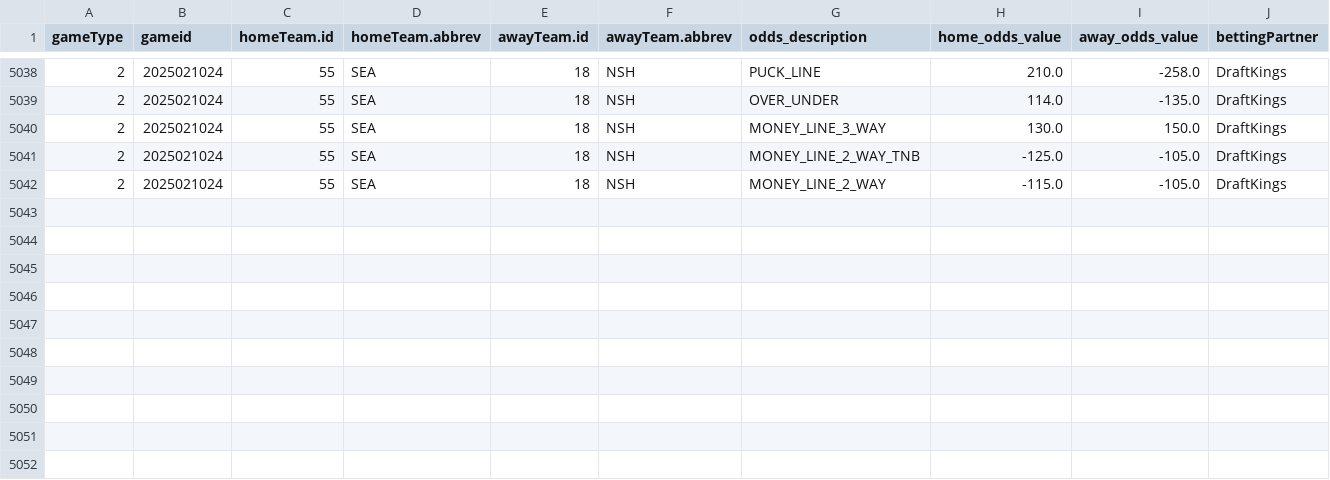
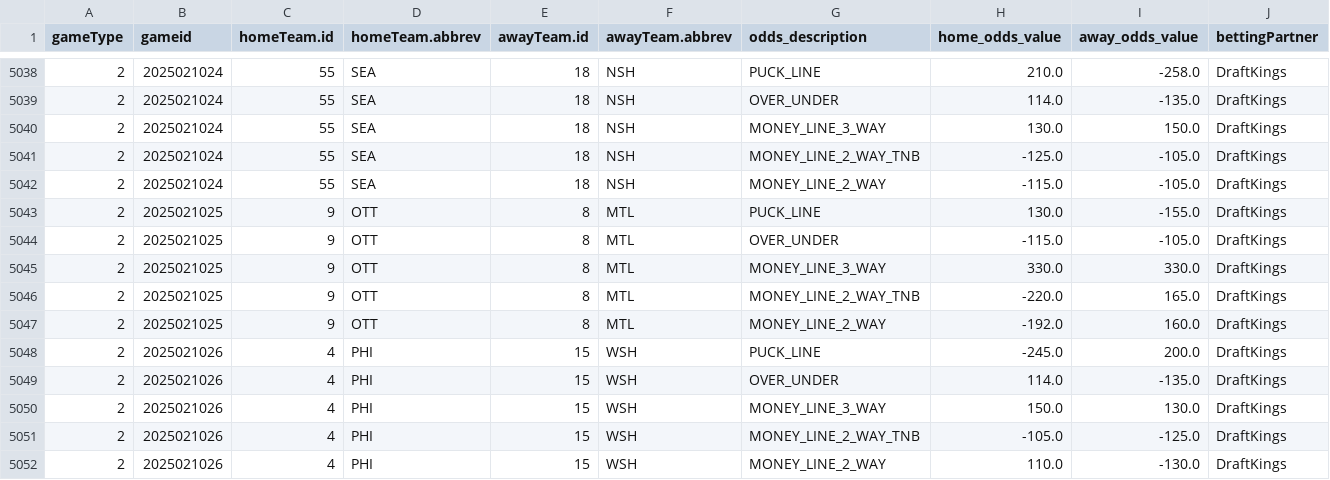
Before and after one commit to justinjjlee/NHL-Analytics, a CSV file: latest/box/2025_odds_US.csv, drawn as a sheet; only a part is shown, gaps mark what is left out; rows hold the shown columns only; the diff names each change by its address in the sheet, - before the commit and + after, or states it on an @@ line.

```diff
--- a/latest/box/2025_odds_US.csv
+++ b/latest/box/2025_odds_US.csv
+row 5043: 2 | 2025021025 | 9 | OTT | 8 | MTL | PUCK_LINE | 130.0 | -155.0 | DraftKings
+row 5044: 2 | 2025021025 | 9 | OTT | 8 | MTL | OVER_UNDER | -115.0 | -105.0 | DraftKings
+row 5045: 2 | 2025021025 | 9 | OTT | 8 | MTL | MONEY_LINE_3_WAY | 330.0 | 330.0 | DraftKings
+row 5046: 2 | 2025021025 | 9 | OTT | 8 | MTL | MONEY_LINE_2_WAY_TNB | -220.0 | 165.0 | DraftKings
+row 5047: 2 | 2025021025 | 9 | OTT | 8 | MTL | MONEY_LINE_2_WAY | -192.0 | 160.0 | DraftKings
+row 5048: 2 | 2025021026 | 4 | PHI | 15 | WSH | PUCK_LINE | -245.0 | 200.0 | DraftKings
+row 5049: 2 | 2025021026 | 4 | PHI | 15 | WSH | OVER_UNDER | 114.0 | -135.0 | DraftKings
+row 5050: 2 | 2025021026 | 4 | PHI | 15 | WSH | MONEY_LINE_3_WAY | 150.0 | 130.0 | DraftKings
+row 5051: 2 | 2025021026 | 4 | PHI | 15 | WSH | MONEY_LINE_2_WAY_TNB | -105.0 | -125.0 | DraftKings
+row 5052: 2 | 2025021026 | 4 | PHI | 15 | WSH | MONEY_LINE_2_WAY | 110.0 | -130.0 | DraftKings
```
Also changed, not shown: latest/box/2025_box.csv, latest/box/2025_box_team.csv, 5 other files.
